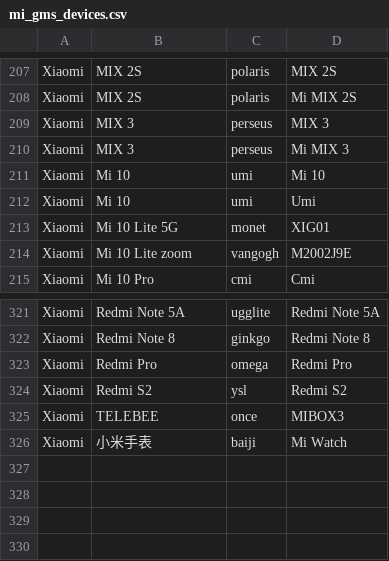
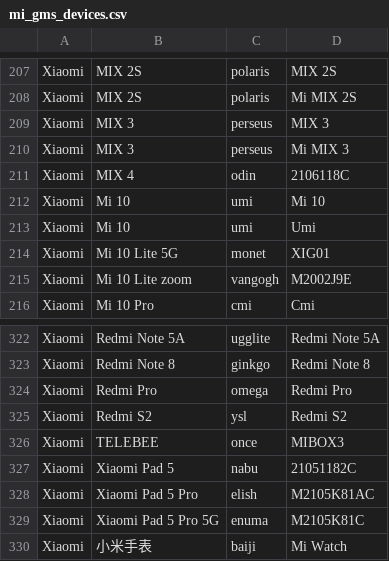
Before and after one commit to wuxianlin/get_android_data, a CSV file: data/mi_gms_devices.csv, drawn as a sheet; only a part is shown, gaps mark what is left out; the diff names each change by its address in the sheet, - before the commit and + after, or states it on an @@ line.

```diff
--- a/data/mi_gms_devices.csv
+++ b/data/mi_gms_devices.csv
+row 211: Xiaomi | MIX 4 | odin | 2106118C
+row 327: Xiaomi | Xiaomi Pad 5 | nabu | 21051182C
+row 328: Xiaomi | Xiaomi Pad 5 Pro | elish | M2105K81AC
+row 329: Xiaomi | Xiaomi Pad 5 Pro 5G | enuma | M2105K81C
```
Also changed, not shown: data/miui_global_rom.csv, data/miui_rom.csv, 1 other file.
